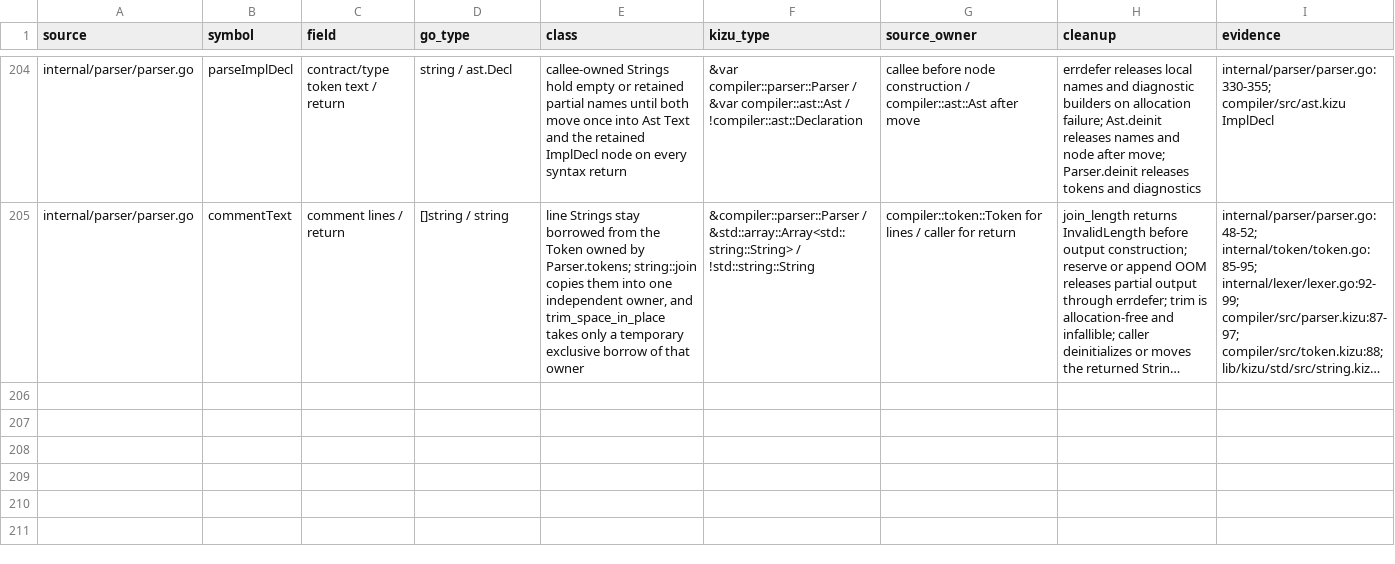
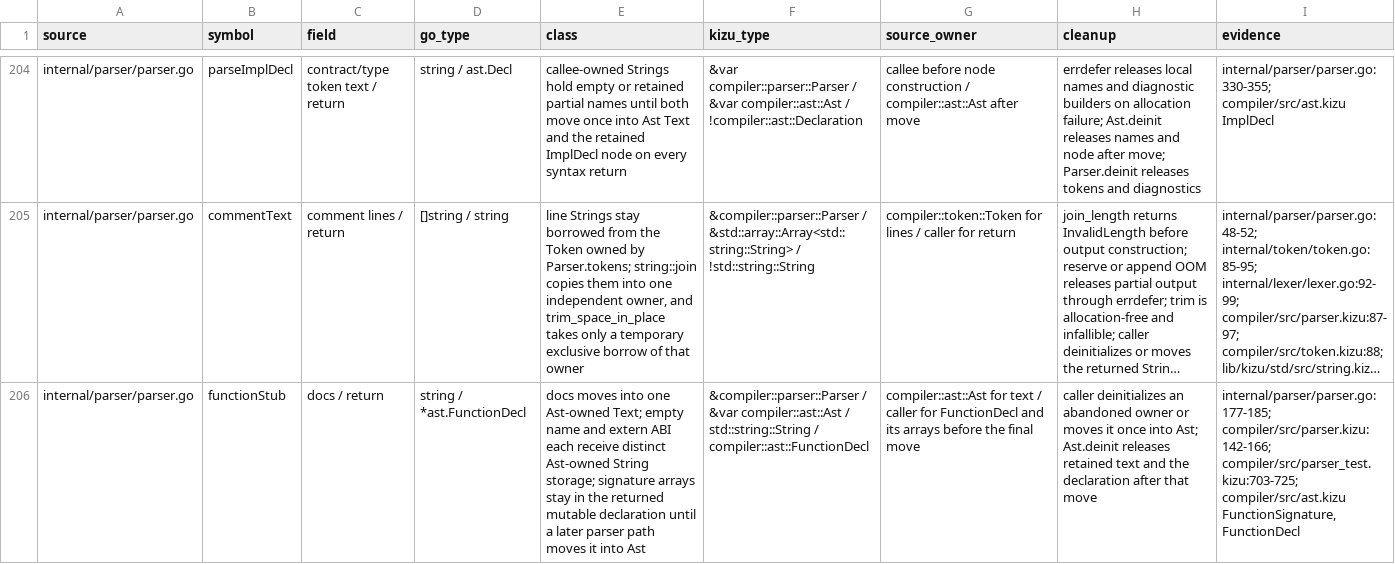
Before and after one commit to kizu-lang/kizu, a TSV file: docs/selfhost-ownership.tsv, drawn as a sheet; only a part is shown, gaps mark what is left out; long unchanged cells end in …; the diff names each change by its address in the sheet, - before the commit and + after, or states it on an @@ line.

Commit message:
Port parser function recovery stub

```diff
--- a/docs/selfhost-ownership.tsv
+++ b/docs/selfhost-ownership.tsv
+row 206: internal/parser/parser.go | functionStub | docs / return | string / *ast.FunctionDecl | docs moves into one Ast-owned Text; empty name and extern ABI each receive distinct Ast-owned String storage; signature arrays stay in the returned mutable declaration until a later parser path moves it into Ast | &compiler::parser::Parser / &var compiler::ast::Ast / std::string::String / compiler::ast::FunctionDecl | compiler::ast::Ast for text / caller for FunctionDecl and its arrays before the final move | caller deinitializes an abandoned owner or moves it once into Ast; Ast.deinit releases retained text and the declaration after that move | internal/parser/parser.go:177-185; compiler/src/parser.kizu:142-166; compiler/src/parser_test.kizu:703-725; compiler/src/ast.kizu FunctionSignature, FunctionDecl
```
Also changed, not shown: 2 other files.
